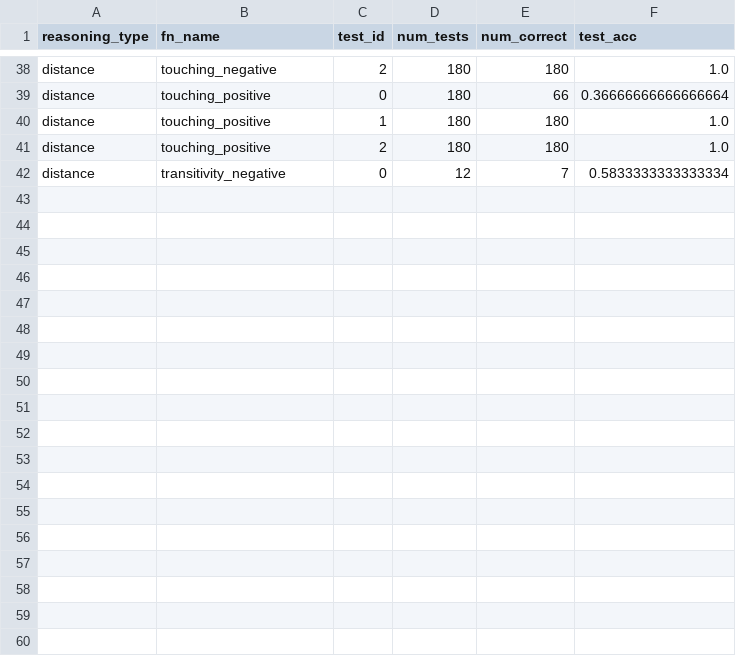
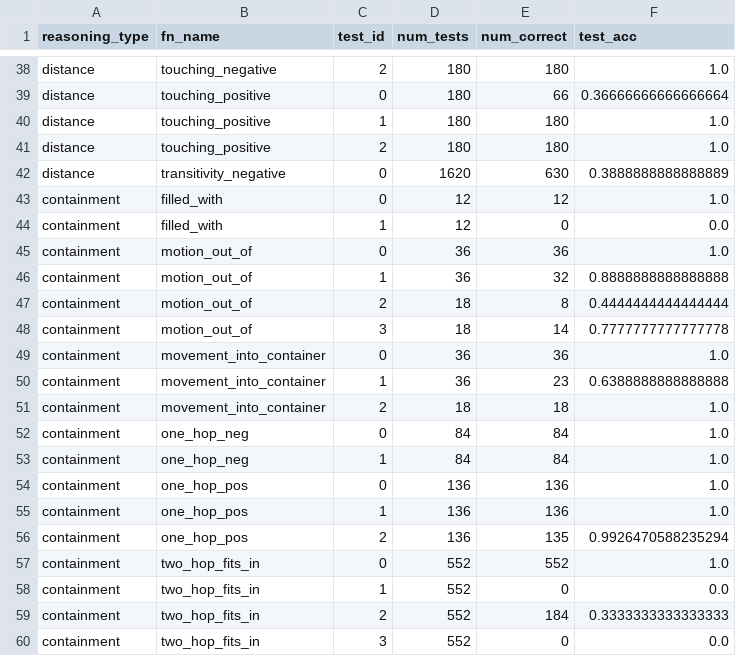
Before and after one commit to JiaxuanLan/Spatial-Reasoners-Ver2.0, a TSV file: Basic/analysis/analysis-ynie-albert-xxlarge-v2-snli_mnli_fever_anli_R1_R2_R3-nli.tsv, drawn as a sheet; only a part is shown, gaps mark what is left out; the diff covers the shown part only.

```diff
--- a/Basic/analysis/analysis-ynie-albert-xxlarge-v2-snli_mnli_fever_anli_R1_R2_R3-nli.tsv
+++ b/Basic/analysis/analysis-ynie-albert-xxlarge-v2-snli_mnli_fever_anli_R1_R2_R3-nli.tsv
@@ -41,2 +41,20 @@ distance	touching_positive	1	180	180	1.0
 distance	touching_positive	2	180	180	1.0
-distance	transitivity_negative	0	12	7	0.5833333333333334
+distance	transitivity_negative	0	1620	630	0.3888888888888889
+containment	filled_with	0	12	12	1.0
+containment	filled_with	1	12	0	0.0
+containment	motion_out_of	0	36	36	1.0
+containment	motion_out_of	1	36	32	0.8888888888888888
+containment	motion_out_of	2	18	8	0.4444444444444444
+containment	motion_out_of	3	18	14	0.7777777777777778
+containment	movement_into_container	0	36	36	1.0
+containment	movement_into_container	1	36	23	0.6388888888888888
+containment	movement_into_container	2	18	18	1.0
+containment	one_hop_neg	0	84	84	1.0
+containment	one_hop_neg	1	84	84	1.0
+containment	one_hop_pos	0	136	136	1.0
+containment	one_hop_pos	1	136	136	1.0
+containment	one_hop_pos	2	136	135	0.9926470588235294
+containment	two_hop_fits_in	0	552	552	1.0
+containment	two_hop_fits_in	1	552	0	0.0
+containment	two_hop_fits_in	2	552	184	0.3333333333333333
+containment	two_hop_fits_in	3	552	0	0.0
```
Also changed, not shown: 10 added rows elsewhere in this file, Basic/analysis/analysis-allenai-unifiedqa-v2-t5-3b-1363200.tsv, Basic/analysis/analysis-cross-encoder-nli-deberta-v3-large.tsv, 36 other files.
